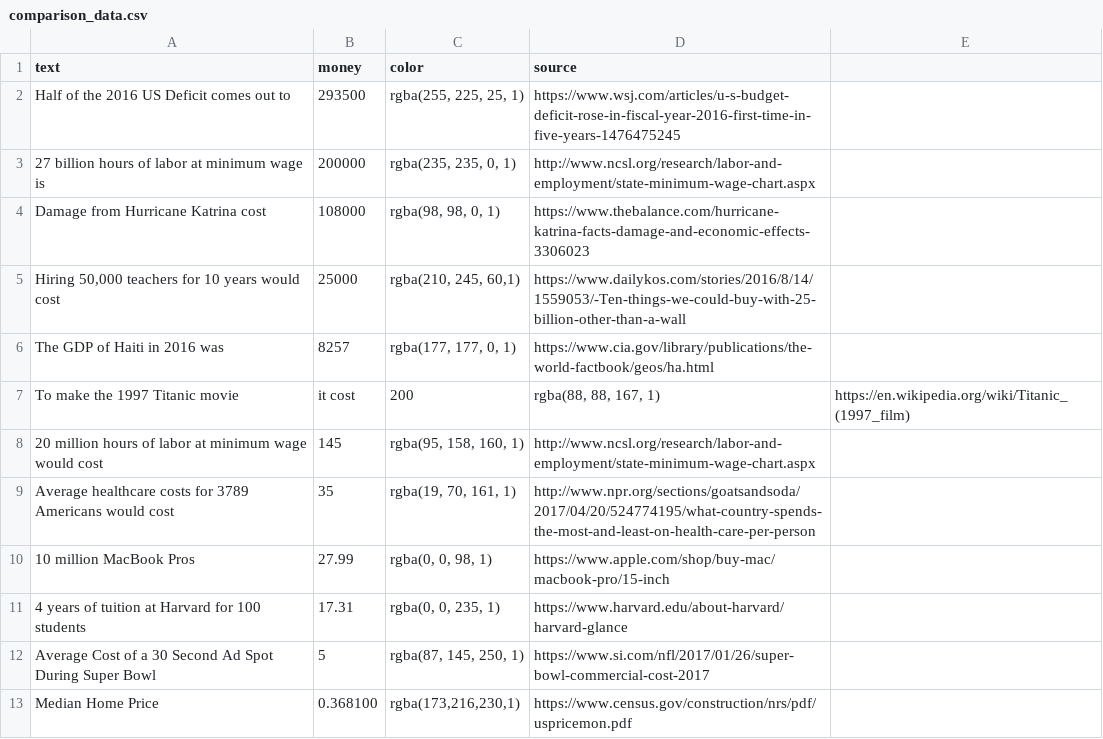
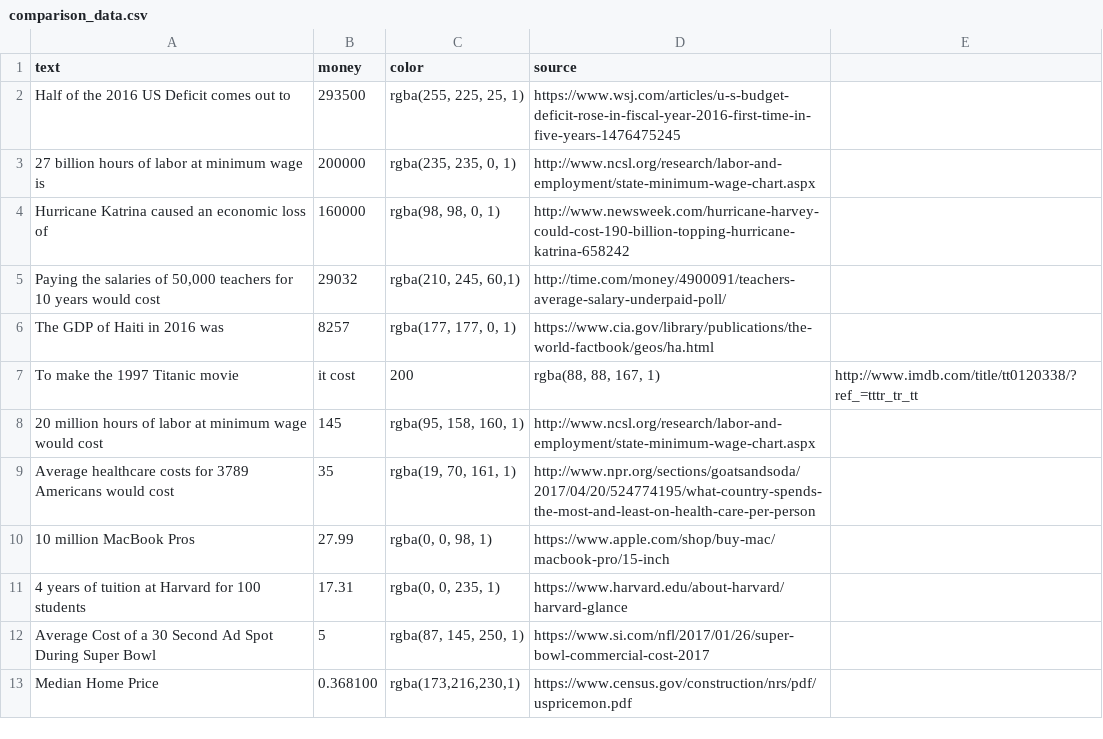
Before and after one commit to TheBatmanofButler/the-perfect-number, a CSV file: csv/dv_data/comparison_data.csv, drawn as a sheet.

```diff
--- a/csv/dv_data/comparison_data.csv
+++ b/csv/dv_data/comparison_data.csv
@@ -3,6 +3,6 @@ Half of the 2016 US Deficit comes out to,293500,"rgba(255, 225, 25, 1)",https://
 27 billion hours of labor at minimum wage is,200000,"rgba(235, 235, 0, 1)","http://www.ncsl.org/research/labor-and-employment/state-minimum-wage-chart.aspx"
-Damage from Hurricane Katrina cost,108000,"rgba(98, 98, 0, 1)",https://www.thebalance.com/hurricane-katrina-facts-damage-and-economic-effects-3306023
-"Hiring 50,000 teachers for 10 years would cost",25000,"rgba(210, 245, 60,1)","https://www.dailykos.com/stories/2016/8/14/1559053/-Ten-things-we-could-buy-with-25-billion-other-than-a-wall"
+Hurricane Katrina caused an economic loss of,160000,"rgba(98, 98, 0, 1)",http://www.newsweek.com/hurricane-harvey-could-cost-190-billion-topping-hurricane-katrina-658242
+"Paying the salaries of 50,000 teachers for 10 years would cost",29032,"rgba(210, 245, 60,1)","http://time.com/money/4900091/teachers-average-salary-underpaid-poll/"
 The GDP of Haiti in 2016 was,8257,"rgba(177, 177, 0, 1)",https://www.cia.gov/library/publications/the-world-factbook/geos/ha.html
-To make the 1997 Titanic movie, it cost ,200,"rgba(88, 88, 167, 1)",https://en.wikipedia.org/wiki/Titanic_(1997_film)
+To make the 1997 Titanic movie, it cost ,200,"rgba(88, 88, 167, 1)",http://www.imdb.com/title/tt0120338/?ref_=tttr_tr_tt
 20 million hours of labor at minimum wage would cost,145,"rgba(95, 158, 160, 1)","http://www.ncsl.org/research/labor-and-employment/state-minimum-wage-chart.aspx"
```
Also changed, not shown: 5 other files.
